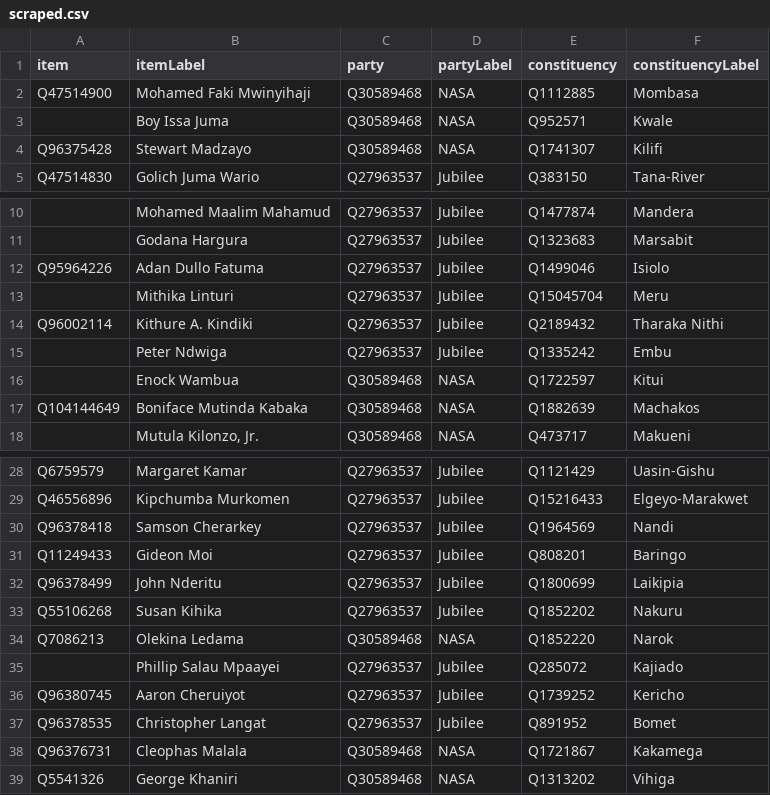
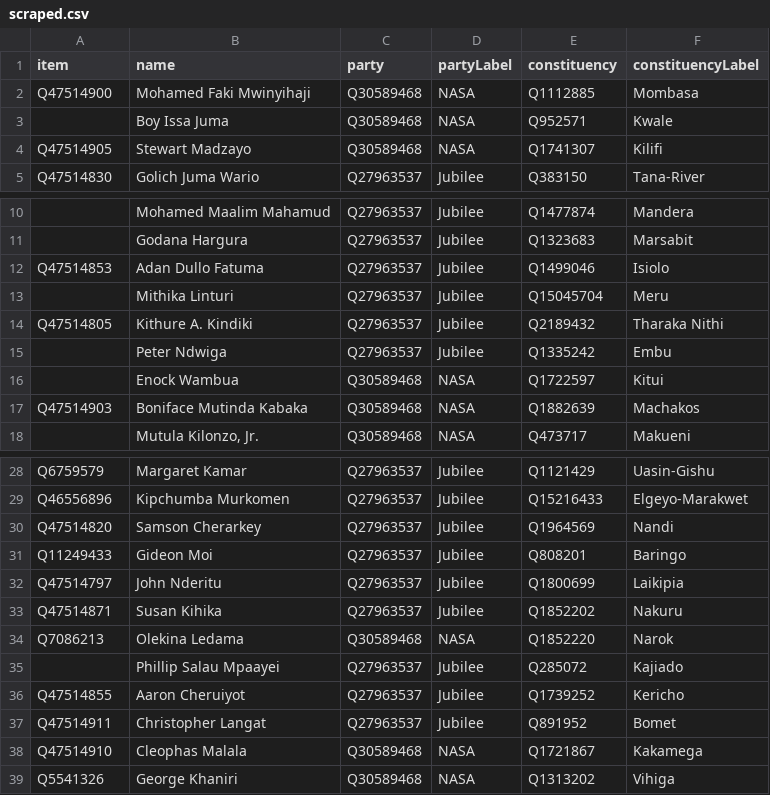
Before and after one commit to every-politician-scrapers/kenya, a CSV file: sources/senate-12-enwiki/scraped.csv, drawn as a sheet; only a part is shown, gaps mark what is left out; the diff names each change by its address in the sheet, - before the commit and + after, or states it on an @@ line.

```diff
--- a/sources/senate-12-enwiki/scraped.csv
+++ b/sources/senate-12-enwiki/scraped.csv
-B1: itemLabel
+B1: name
-A4 (item): Q96375428
+A4 (item): Q47514905
-A12 (item): Q95964226
+A12 (item): Q47514853
-A14 (item): Q96002114
+A14 (item): Q47514805
-A17 (item): Q104144649
+A17 (item): Q47514903
-A30 (item): Q96378418
+A30 (item): Q47514820
-A32 (item): Q96378499
+A32 (item): Q47514797
-A33 (item): Q55106268
+A33 (item): Q47514871
-A36 (item): Q96380745
+A36 (item): Q47514855
-A37 (item): Q96378535
+A37 (item): Q47514911
-A38 (item): Q96376731
+A38 (item): Q47514910
```
Also changed, not shown: sources/senate-12-enwiki/diff.csv, sources/senate-12-enwiki/wikidata.csv, 5 other files.
